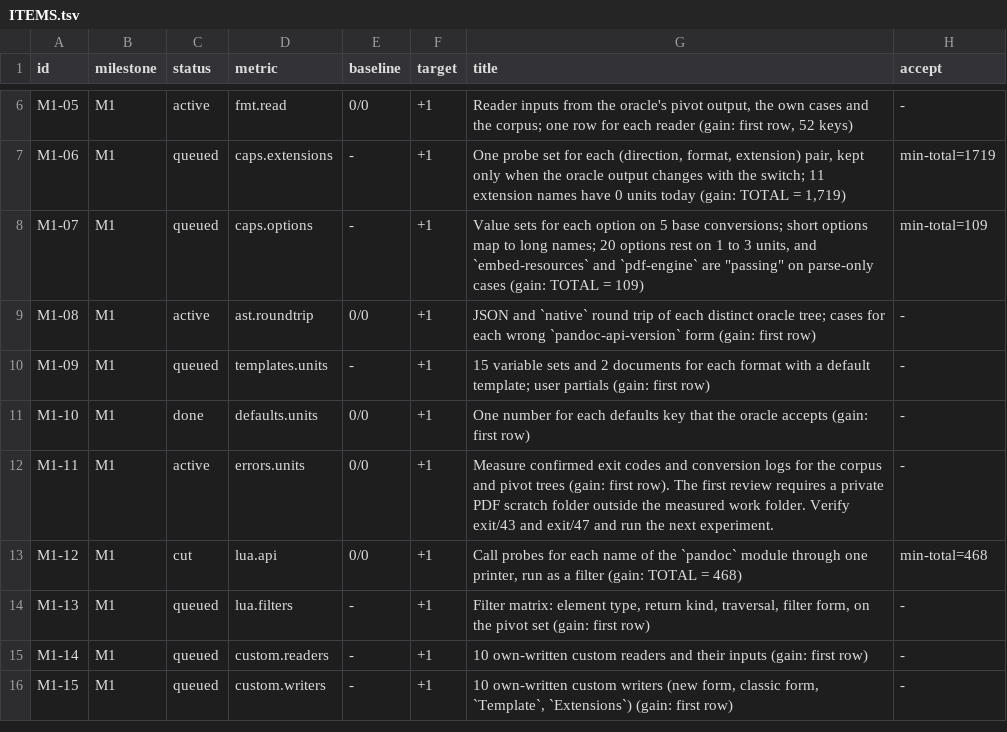
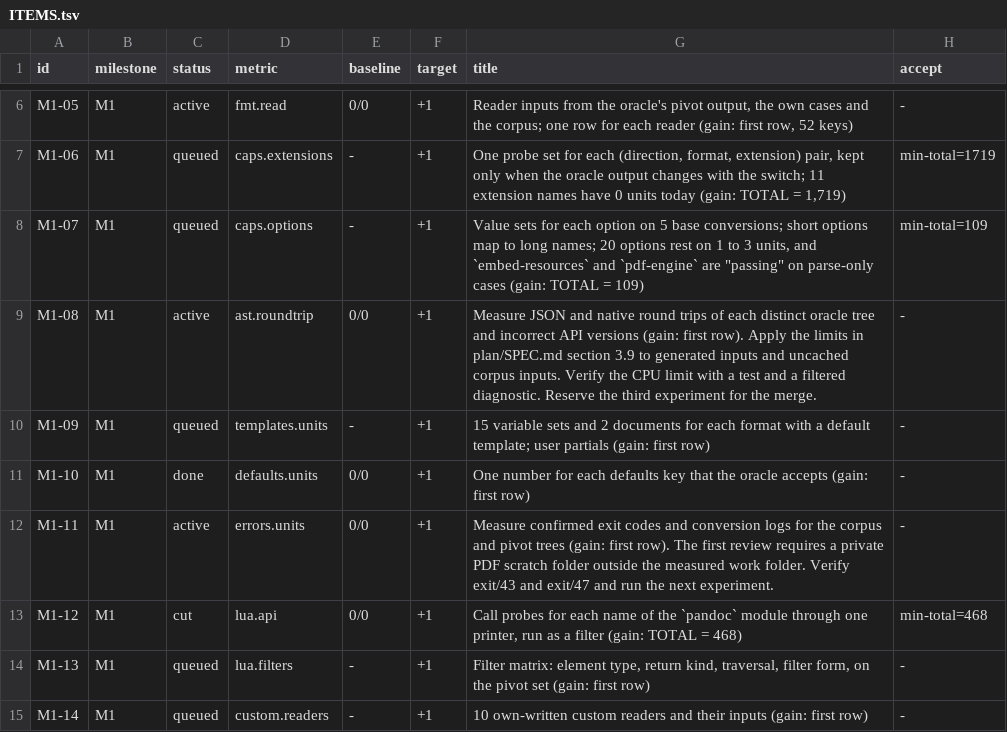
Before and after one commit to dvgyl/randoc, a TSV file: plan/ITEMS.tsv, drawn as a sheet; only a part is shown, gaps mark what is left out; the shorter side is filled out with more unchanged rows.

```diff
--- a/plan/ITEMS.tsv
+++ b/plan/ITEMS.tsv
@@ -8,3 +8,3 @@ M1-06	M1	queued	caps.extensions	-	+1	One probe set for each (direction, format,
 M1-07	M1	queued	caps.options	-	+1	Value sets for each option on 5 base conversions; short options map to long names; 20 options rest on 1 to 3 units, and `embed-resources` and `pdf-engine` are "passing" on parse-only cases (gain: TOTAL = 109)	min-total=109
-M1-08	M1	active	ast.roundtrip	0/0	+1	JSON and `native` round trip of each distinct oracle tree; cases for each wrong `pandoc-api-version` form (gain: first row)	-
+M1-08	M1	active	ast.roundtrip	0/0	+1	Measure JSON and native round trips of each distinct oracle tree and incorrect API versions (gain: first row). Apply the limits in plan/SPEC.md section 3.9 to generated inputs and uncached corpus inputs. Verify the CPU limit with a test and a filtered diagnostic. Reserve the third experiment for the merge.	-
 M1-09	M1	queued	templates.units	-	+1	15 variable sets and 2 documents for each format with a default template; user partials (gain: first row)	-
```
Also changed, not shown: plan/REVIEWS.tsv, 2 other files.
